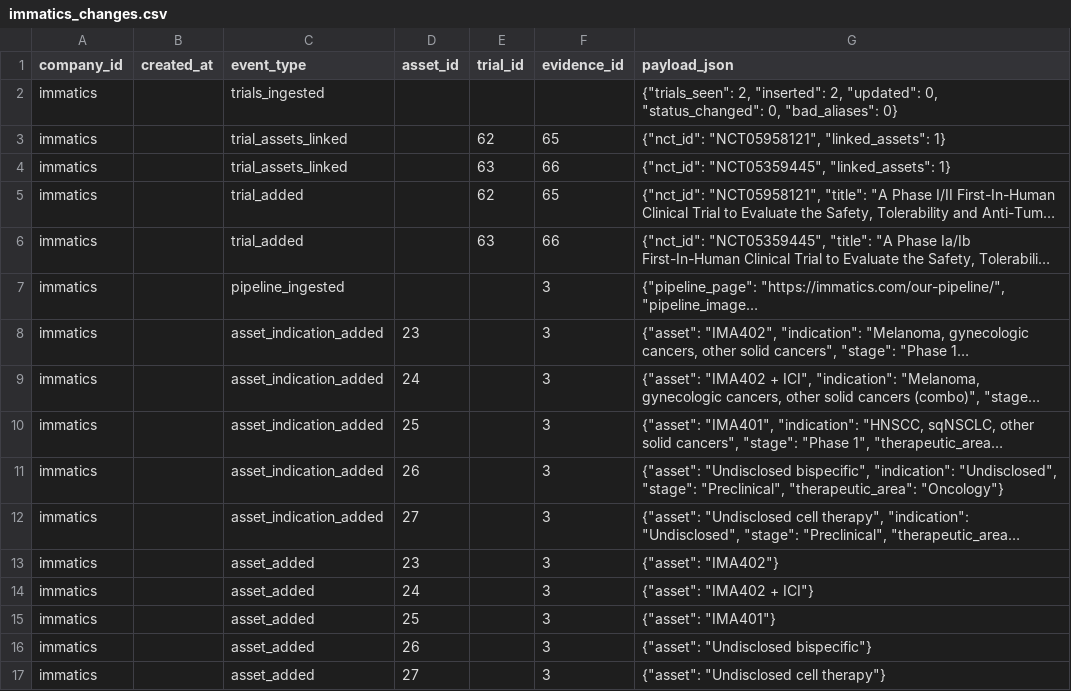
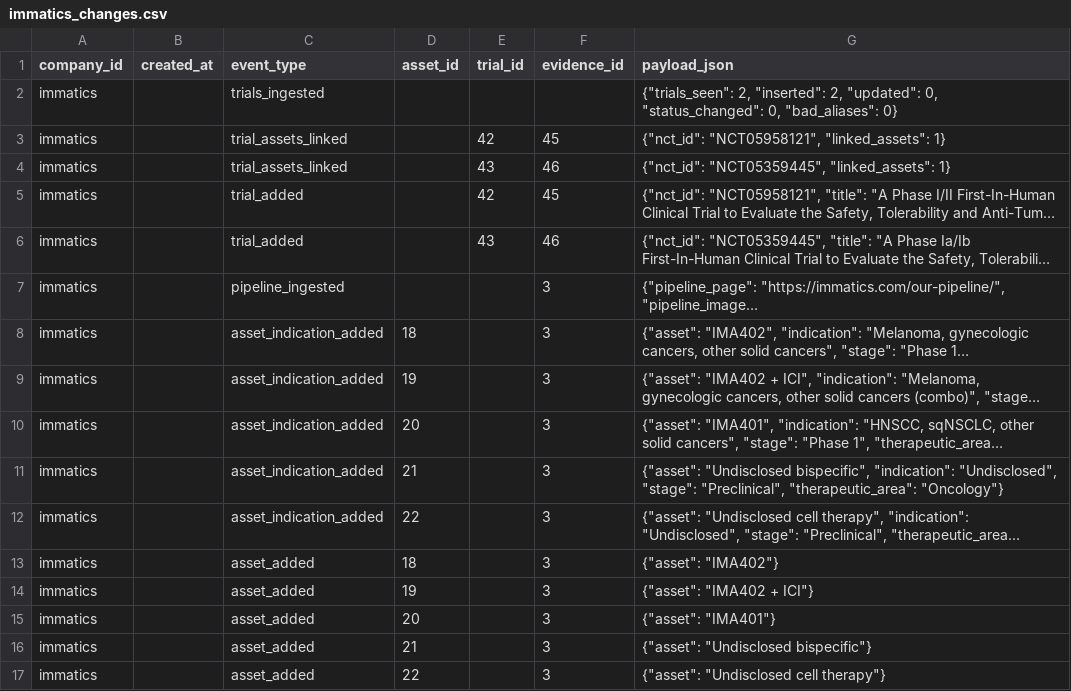
Before and after one commit to ThorfinnThor/pharma-intel, a CSV file: exports/immatics_changes.csv, drawn as a sheet; long unchanged cells end in …; the diff names each change by its address in the sheet, - before the commit and + after, or states it on an @@ line.

```diff
--- a/exports/immatics_changes.csv
+++ b/exports/immatics_changes.csv
-E3 (trial_id): 62
+E3 (trial_id): 42
-F3 (evidence_id): 65
+F3 (evidence_id): 45
-E4 (trial_id): 63
+E4 (trial_id): 43
-F4 (evidence_id): 66
+F4 (evidence_id): 46
-E5 (trial_id): 62
+E5 (trial_id): 42
-F5 (evidence_id): 65
+F5 (evidence_id): 45
-E6 (trial_id): 63
+E6 (trial_id): 43
-F6 (evidence_id): 66
+F6 (evidence_id): 46
-D8 (asset_id): 23
+D8 (asset_id): 18
-D9 (asset_id): 24
+D9 (asset_id): 19
-D10 (asset_id): 25
+D10 (asset_id): 20
-D11 (asset_id): 26
+D11 (asset_id): 21
-D12 (asset_id): 27
+D12 (asset_id): 22
-D13 (asset_id): 23
+D13 (asset_id): 18
-D14 (asset_id): 24
+D14 (asset_id): 19
-D15 (asset_id): 25
+D15 (asset_id): 20
-D16 (asset_id): 26
+D16 (asset_id): 21
-D17 (asset_id): 27
+D17 (asset_id): 22
```
Also changed, not shown: exports/immatics_assets.csv, exports/jnj_assets.csv, 13 other files.
